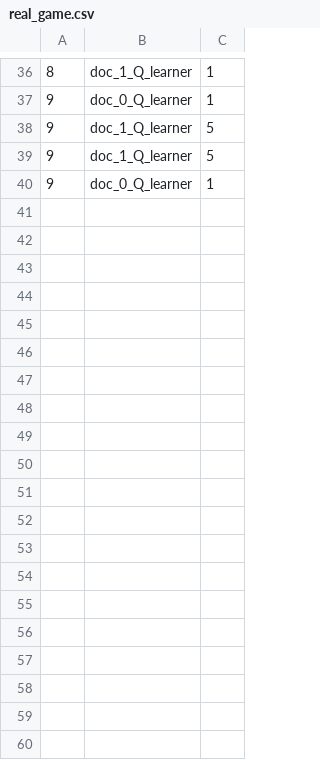
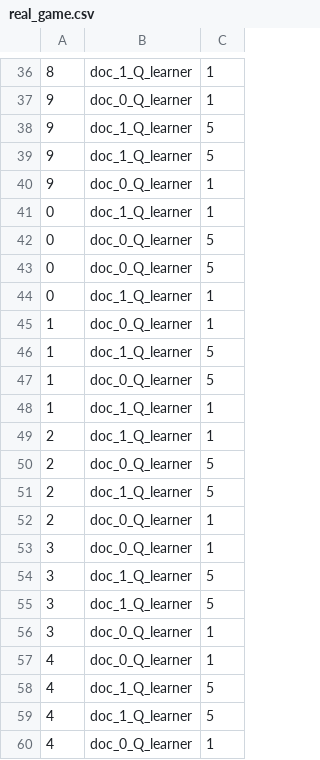
Before and after one commit to Staeffy/Hospital_MARL, a CSV file: Hospital_MARL/rl_setup/simple_version/stats/real_game.csv, drawn as a sheet; only a part is shown, gaps mark what is left out; the diff covers the shown part only.

```diff
--- a/Hospital_MARL/rl_setup/simple_version/stats/real_game.csv
+++ b/Hospital_MARL/rl_setup/simple_version/stats/real_game.csv
@@ -40 +40,21 @@
 9,doc_0_Q_learner,1
+0,doc_1_Q_learner,1
+0,doc_0_Q_learner,5
+0,doc_0_Q_learner,5
+0,doc_1_Q_learner,1
+1,doc_0_Q_learner,1
+1,doc_1_Q_learner,5
+1,doc_0_Q_learner,5
+1,doc_1_Q_learner,1
+2,doc_1_Q_learner,1
+2,doc_0_Q_learner,5
+2,doc_1_Q_learner,5
+2,doc_0_Q_learner,1
+3,doc_0_Q_learner,1
+3,doc_1_Q_learner,5
+3,doc_1_Q_learner,5
+3,doc_0_Q_learner,1
+4,doc_0_Q_learner,1
+4,doc_1_Q_learner,5
+4,doc_1_Q_learner,5
+4,doc_0_Q_learner,1
```
Also changed, not shown: 20 added rows elsewhere in this file, Hospital_MARL/stats/real_game.csv, 12 other files.
